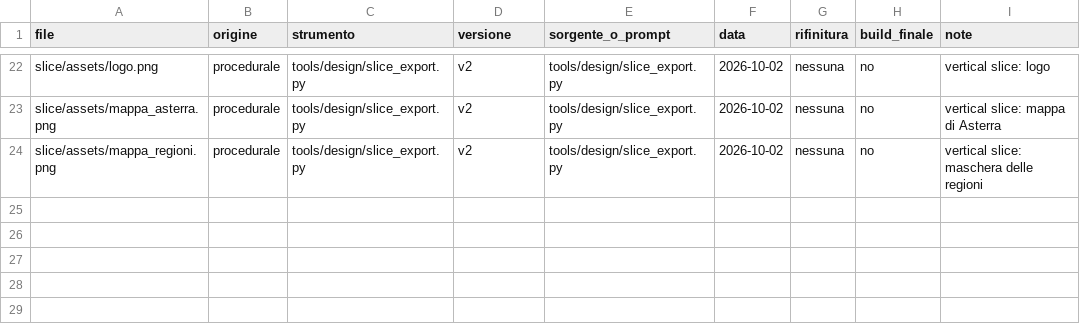
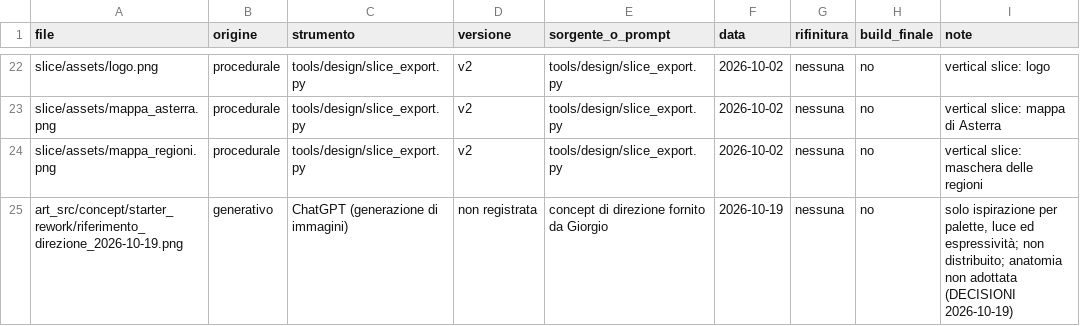
Before and after one commit to Giodurant/Eclyra, a CSV file: docs/assets/provenienza.csv, drawn as a sheet; only a part is shown, gaps mark what is left out.

```diff
--- a/docs/assets/provenienza.csv
+++ b/docs/assets/provenienza.csv
@@ -24 +24,2 @@ slice/assets/mappa_asterra.png,procedurale,tools/design/slice_export.py,v2,tools
 slice/assets/mappa_regioni.png,procedurale,tools/design/slice_export.py,v2,tools/design/slice_export.py,2026-10-02,nessuna,no,vertical slice: maschera delle regioni
+art_src/concept/starter_rework/riferimento_direzione_2026-10-19.png,generativo,ChatGPT (generazione di immagini),non registrata,concept di direzione fornito da Giorgio,2026-10-19,nessuna,no,"solo ispirazione per palette, luce ed espressività; non distribuito; anatomia non adottata (DECISIONI 2026-10-19)"
```
Also changed, not shown: 2 other files.
